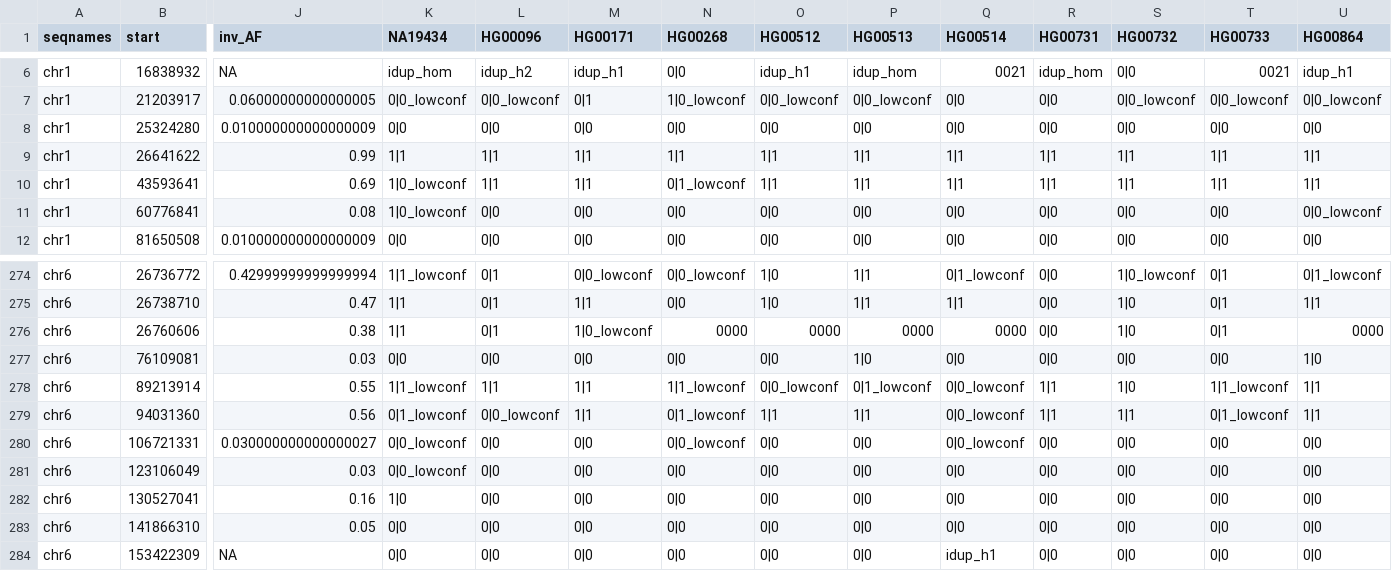
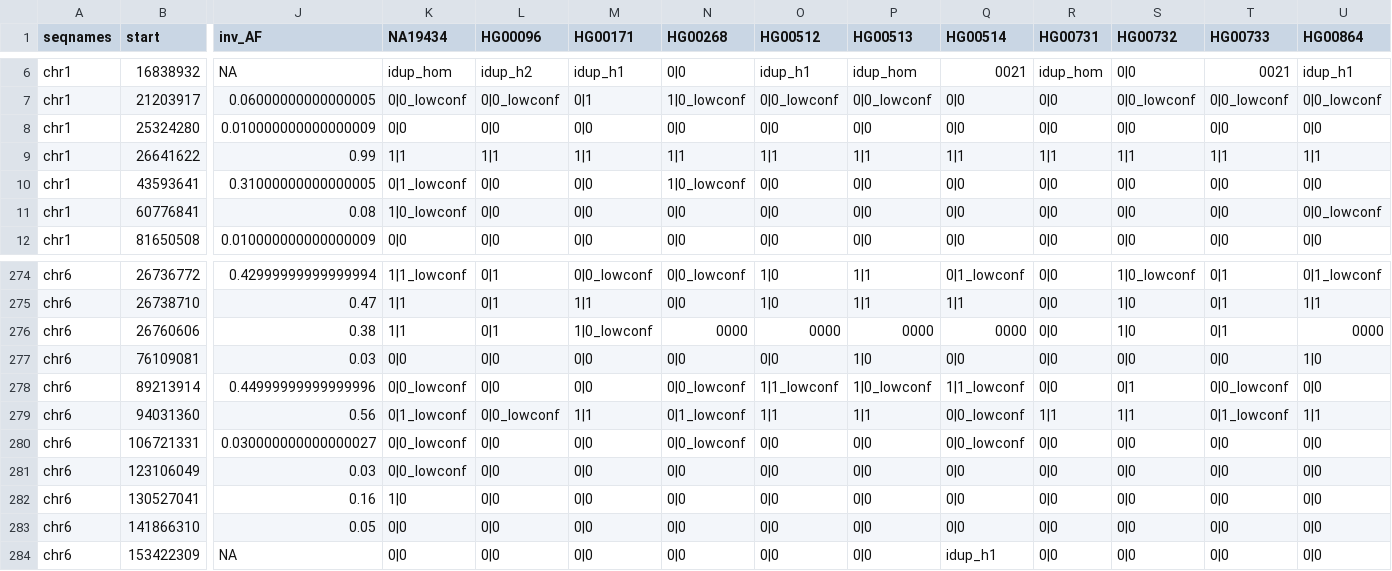
Before and after one commit to SauersML/ferromic, a TSV file: data/callset.tsv, drawn as a sheet; only a part is shown, gaps mark what is left out; the diff covers the shown part only; the diff names each change by its address in the sheet, - before the commit and + after, or states it on an @@ line.

```diff
--- a/data/callset.tsv
+++ b/data/callset.tsv
-J10 (inv_AF): 0.69
+J10 (inv_AF): 0.31000000000000005
-K10 (NA19434): 1|0_lowconf
+K10 (NA19434): 0|1_lowconf
-L10 (HG00096): 1|1
+L10 (HG00096): 0|0
-M10 (HG00171): 1|1
+M10 (HG00171): 0|0
-N10 (HG00268): 0|1_lowconf
+N10 (HG00268): 1|0_lowconf
-O10 (HG00512): 1|1
+O10 (HG00512): 0|0
-P10 (HG00513): 1|1
+P10 (HG00513): 0|0
-Q10 (HG00514): 1|1
+Q10 (HG00514): 0|0
-R10 (HG00731): 1|1
+R10 (HG00731): 0|0
-S10 (HG00732): 1|1
+S10 (HG00732): 0|0
-T10 (HG00733): 1|1
+T10 (HG00733): 0|0
-U10 (HG00864): 1|1
+U10 (HG00864): 0|0
-J278 (inv_AF): 0.55
+J278 (inv_AF): 0.44999999999999996
-K278 (NA19434): 1|1_lowconf
+K278 (NA19434): 0|0_lowconf
-L278 (HG00096): 1|1
+L278 (HG00096): 0|0
-M278 (HG00171): 1|1
+M278 (HG00171): 0|0
-N278 (HG00268): 1|1_lowconf
+N278 (HG00268): 0|0_lowconf
-O278 (HG00512): 0|0_lowconf
+O278 (HG00512): 1|1_lowconf
-P278 (HG00513): 0|1_lowconf
+P278 (HG00513): 1|0_lowconf
-Q278 (HG00514): 0|0_lowconf
+Q278 (HG00514): 1|1_lowconf
-R278 (HG00731): 1|1
+R278 (HG00731): 0|0
-S278 (HG00732): 1|0
+S278 (HG00732): 0|1
-T278 (HG00733): 1|1_lowconf
+T278 (HG00733): 0|0_lowconf
-U278 (HG00864): 1|1
+U278 (HG00864): 0|0
```
Also changed, not shown: 65 edited cells elsewhere in this file, data/balanced_recurrence_results.tsv, data/inv_properties.tsv, 4 other files.
